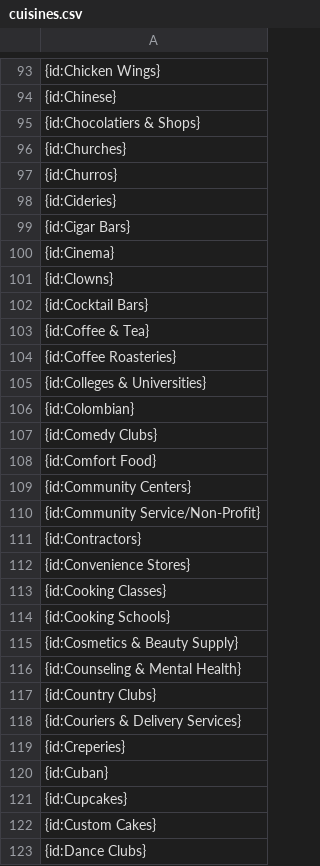
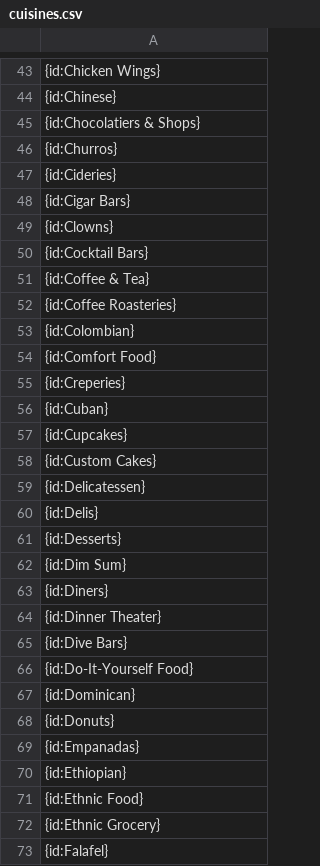
Before and after one commit to BApillli/AH, a CSV file: Project2/data/cuisines.csv, drawn as a sheet; only a part is shown, gaps mark what is left out; the shorter side is filled out with more unchanged rows; the diff covers the shown part only; the diff names each change by its address in the sheet, - before the commit and + after, or states it on an @@ line.

Commit message:
deleted some cuisines

```diff
--- a/Project2/data/cuisines.csv
+++ b/Project2/data/cuisines.csv
-row 96: {id:Churches}
-row 100: {id:Cinema}
-row 105: {id:Colleges & Universities}
-row 107: {id:Comedy Clubs}
-row 109: {id:Community Centers}
-row 110: {id:Community Service/Non-Profit}
-row 111: {id:Contractors}
-row 112: {id:Convenience Stores}
-row 113: {id:Cooking Classes}
-row 114: {id:Cooking Schools}
-row 115: {id:Cosmetics & Beauty Supply}
-row 116: {id:Counseling & Mental Health}
-row 117: {id:Country Clubs}
-row 118: {id:Couriers & Delivery Services}
-row 123: {id:Dance Clubs}
```
Also changed, not shown: 178 removed rows elsewhere in this file.
